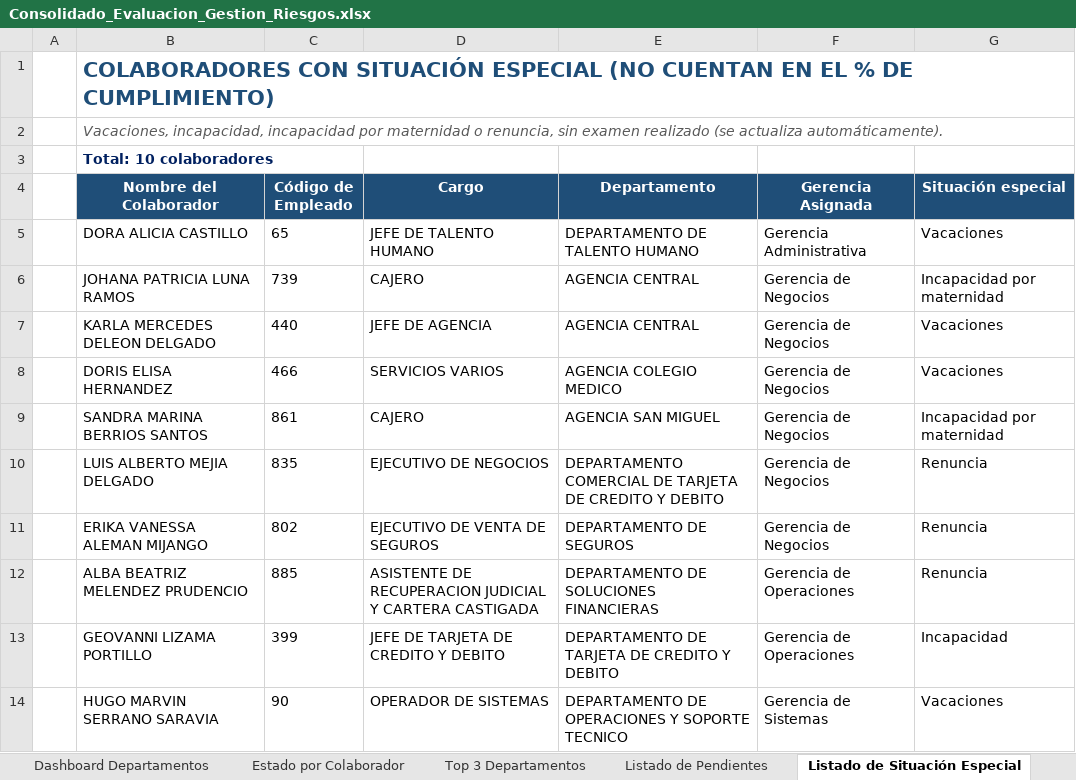
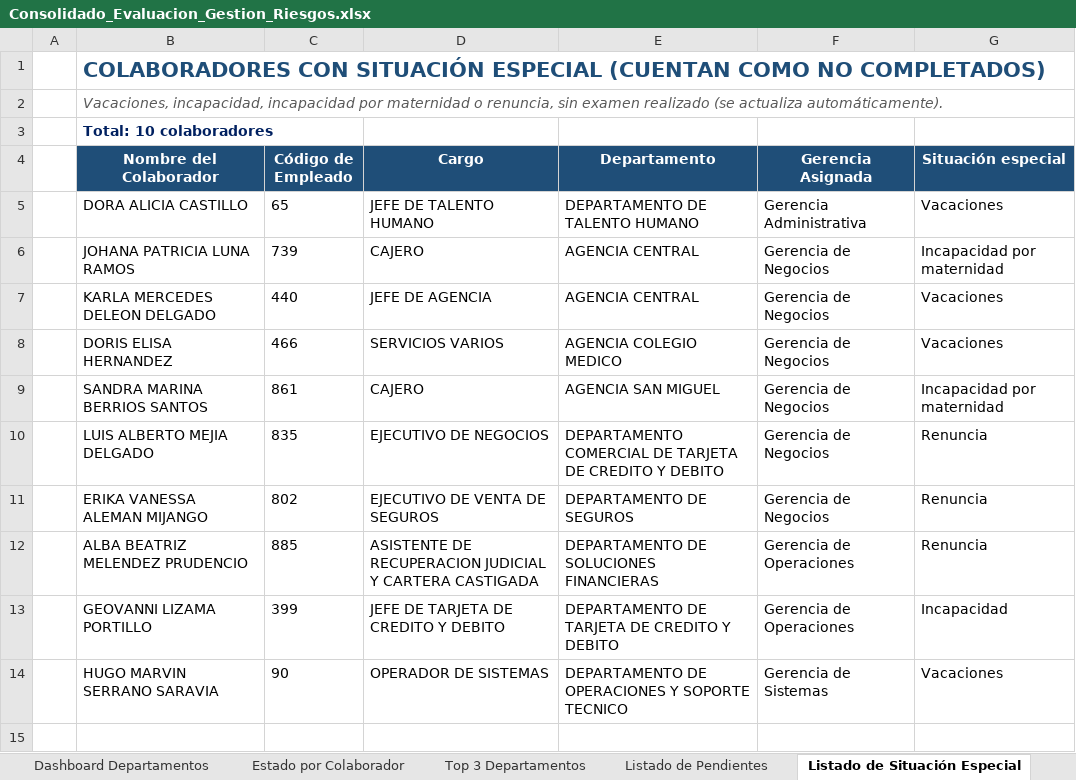
Before and after one commit to menjivar201280/riesgo, an Excel workbook: evaluacion-gestion-riesgos/Consolidado_Evaluacion_Gestion_Riesgos.xlsx, sheet Listado de Situación Especial, drawn as a sheet; values as stored, in another font and other column widths than the file's, no borders; the diff names each change by its address in the sheet, - before the commit and + after, or states it on an @@ line.

```diff
--- a/evaluacion-gestion-riesgos/Consolidado_Evaluacion_Gestion_Riesgos.xlsx (sheet Listado de Situación Especial)
+++ b/evaluacion-gestion-riesgos/Consolidado_Evaluacion_Gestion_Riesgos.xlsx (sheet Listado de Situación Especial)
-B1 (Nombre del Colaborador): …SITUACIÓN ESPECIAL (NO CUENTAN EN EL % DE CUMPLIMIENTO)
+B1 (Nombre del Colaborador): …SITUACIÓN ESPECIAL (CUENTAN COMO NO COMPLETADOS)
```
Also changed, not shown: sheet Dashboard Gerencial, sheet Consolidado por área, sheet Dashboard Gráfico, sheet Consolidado por Gerencia, sheet Top 3 Departamentos, sheet Dashboard de Estados, formulas that keep their value, hidden cells, charts or pictures.
